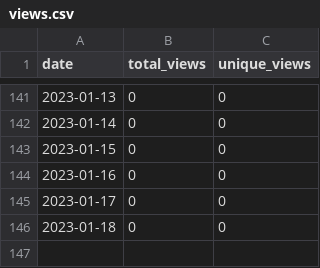
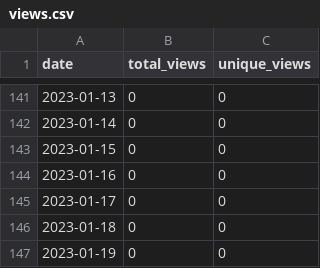
Before and after one commit to MatthewBentz/Comp2710, a CSV file: .traffic/views.csv, drawn as a sheet; only a part is shown, gaps mark what is left out; the diff names each change by its address in the sheet, - before the commit and + after, or states it on an @@ line.

```diff
--- a/.traffic/views.csv
+++ b/.traffic/views.csv
+row 147: 2023-01-19 | 0 | 0
```
Also changed, not shown: .traffic/clones.csv, 3 other files.
